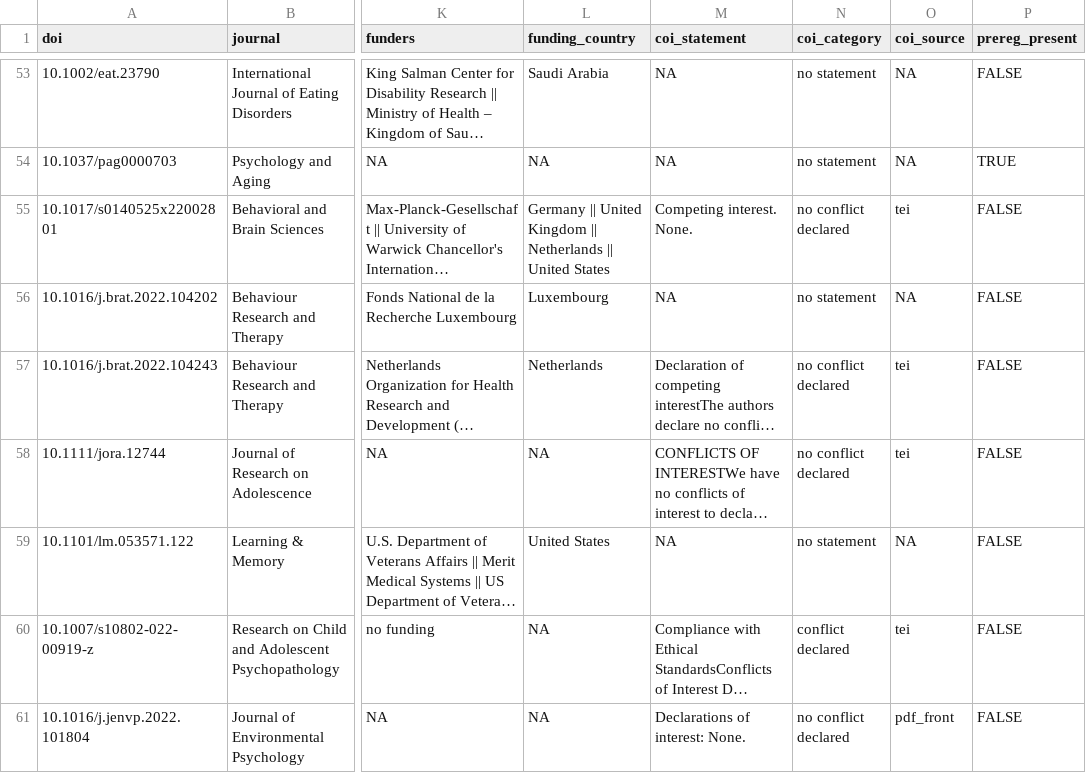
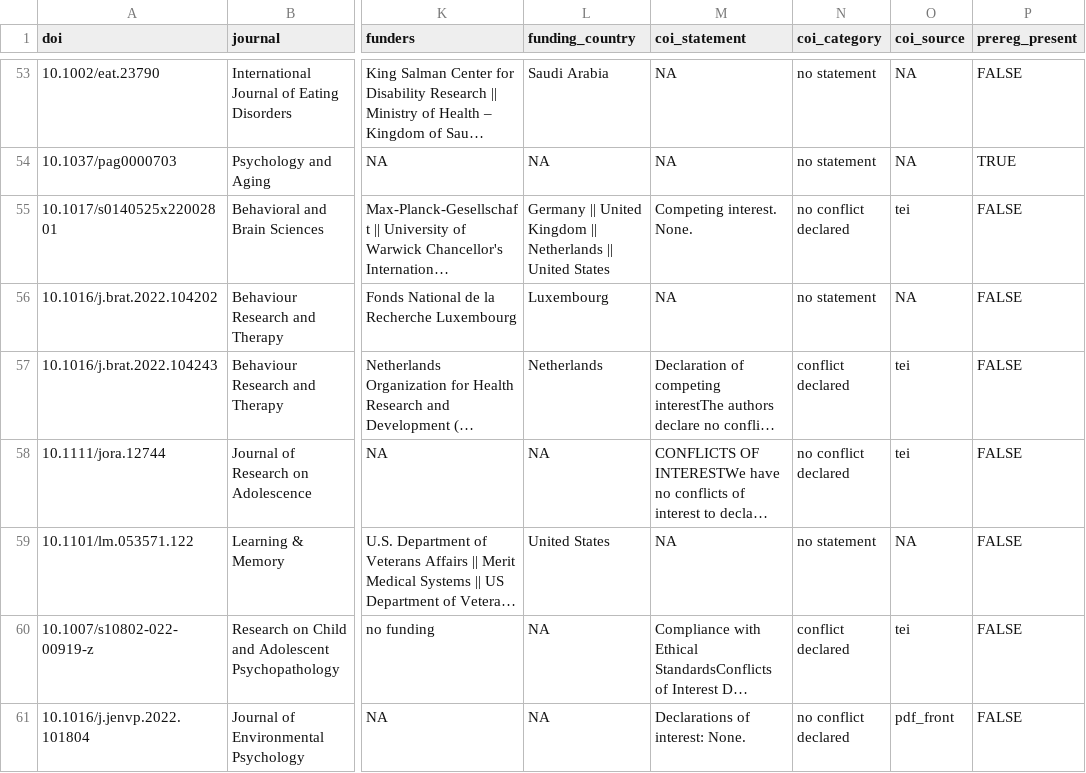
Before and after one commit to LukasWallrich/pilot_meta_extracter, a CSV file: data/final_extraction_pilot1-and-pilot2.csv, drawn as a sheet; only a part is shown, gaps mark what is left out; long unchanged cells end in …; the diff names each change by its address in the sheet, - before the commit and + after, or states it on an @@ line.

```diff
--- a/data/final_extraction_pilot1-and-pilot2.csv
+++ b/data/final_extraction_pilot1-and-pilot2.csv
-N57 (coi_category): no conflict declared
+N57 (coi_category): conflict declared
```
Also changed, not shown: 6 other files.
